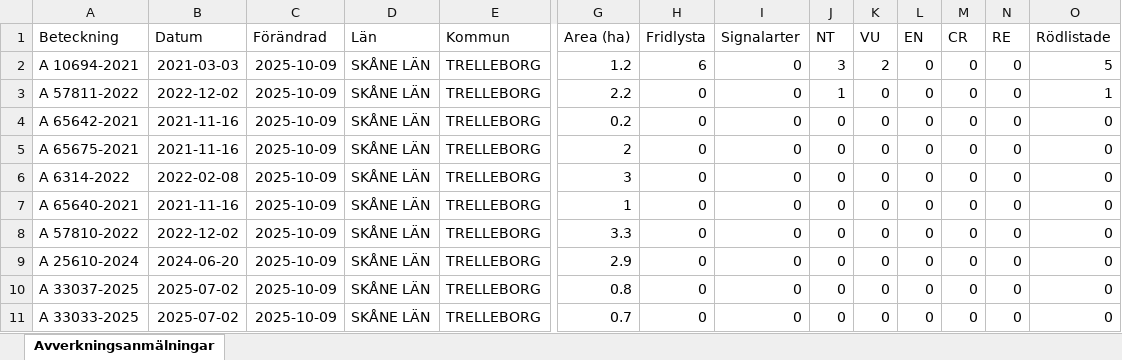
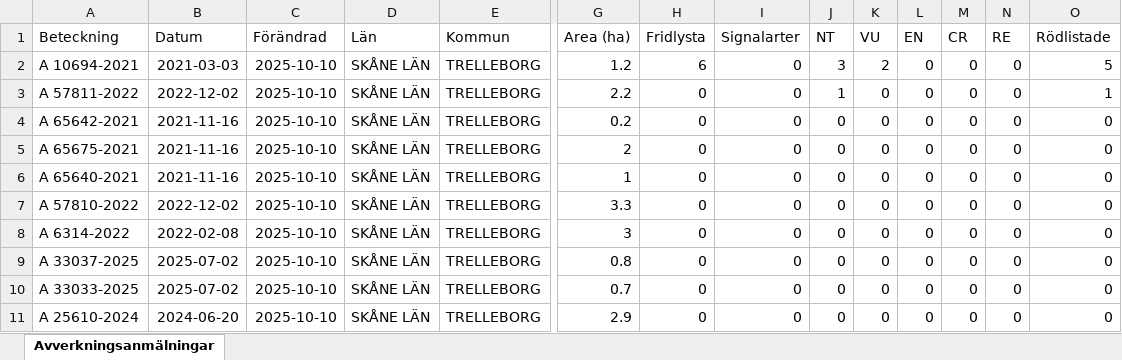
Before and after one commit to klasma/Logging_1287, an Excel workbook: Översikt TRELLEBORG.xlsx, sheet Avverkningsanmälningar, drawn as a sheet; only a part is shown, gaps mark what is left out; values as stored, in another font and other column widths than the file's, no borders; removed rows and columns are numbered as before the commit, all else as after; rows hold the shown columns only; the diff names each change by its address in the sheet, - before the commit and + after, or states it on an @@ line.

```diff
--- a/Översikt TRELLEBORG.xlsx (sheet Avverkningsanmälningar)
+++ b/Översikt TRELLEBORG.xlsx (sheet Avverkningsanmälningar)
-C2:C5 (Förändrad): 2025-10-09
+C2:C5 (Förändrad): 2025-10-10
-row 6: A 6314-2022 | 2022-02-08 | 2025-10-09 | SKÅNE LÄN | TRELLEBORG | 3 | 0 | 0 | 0 | 0 | 0 | 0 | 0 | 0
-C6:C10 (Förändrad): 2025-10-09
+C6:C10 (Förändrad): 2025-10-10
-A8 (Beteckning): A 25610-2024
+A8 (Beteckning): A 6314-2022
-B8 (Datum): 2024-06-20
+B8 (Datum): 2022-02-08
-G8 (Area (ha)): 2.9
+G8 (Area (ha)): 3
+row 11: A 25610-2024 | 2024-06-20 | 2025-10-10 | SKÅNE LÄN | TRELLEBORG | 2.9 | 0 | 0 | 0 | 0 | 0 | 0 | 0 | 0
```
Also changed, not shown: artfynd/A 10694-2021 artfynd.xlsx, artfynd/A 57811-2022 artfynd.xlsx, 10 other files.
